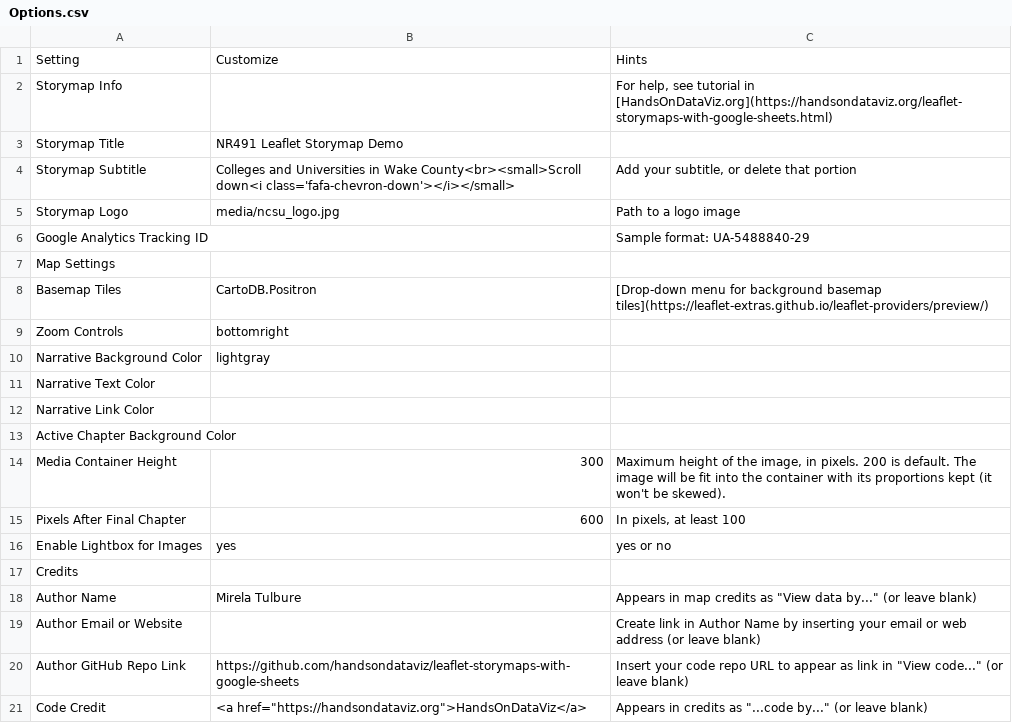
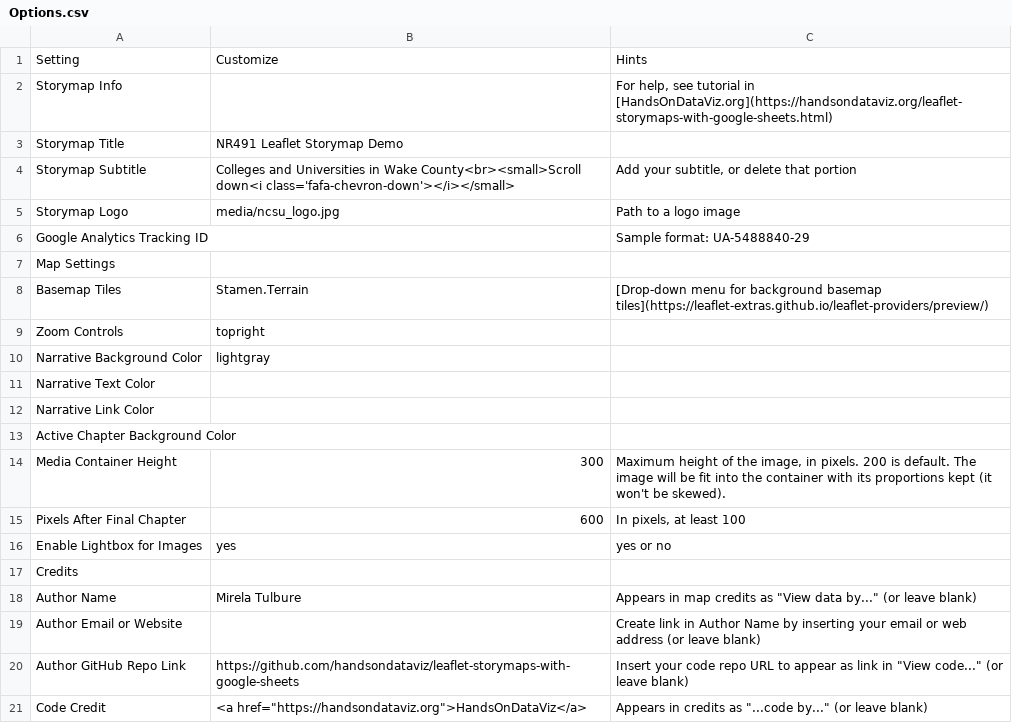
Before and after one commit to MirelaGTulbure/leaflet_storymap_2023, a CSV file: csv/Options.csv, drawn as a sheet.

Commit message:
added zoom controls and basemap tiles options

```diff
--- a/csv/Options.csv
+++ b/csv/Options.csv
@@ -7,4 +7,4 @@ Google Analytics Tracking ID,,Sample format: UA-5488840-29
 Map Settings,,
-Basemap Tiles,CartoDB.Positron,[Drop-down menu for background basemap tiles](https://leaflet-extras.github.io/leaflet-providers/preview/)
-Zoom Controls,bottomright,
+Basemap Tiles,Stamen.Terrain,[Drop-down menu for background basemap tiles](https://leaflet-extras.github.io/leaflet-providers/preview/)
+Zoom Controls,topright,
 Narrative Background Color,lightgray,
```
Also changed, not shown: 1 other file.
